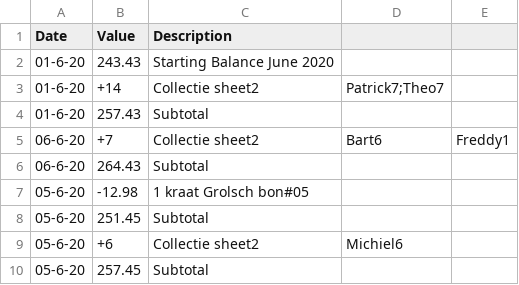
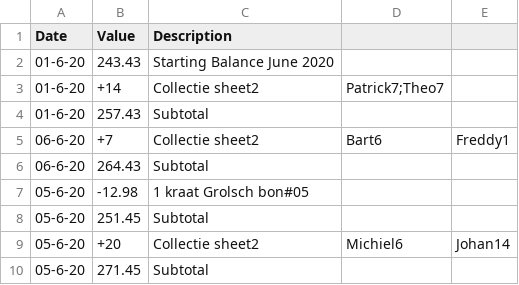
Before and after one commit to ChickenLegs01/GroundStaff-RefreshmentFinance, a CSV file: 06Jun.csv, drawn as a sheet.

Commit message:
incoming sheet 2 finished

```diff
--- a/06Jun.csv
+++ b/06Jun.csv
@@ -8,3 +8,3 @@ Date, Value, Description
 05-6-20, 251.45, Subtotal
-05-6-20, +6, Collectie sheet2, Michiel6,
-05-6-20, 257.45, Subtotal
+05-6-20, +20, Collectie sheet2, Michiel6, Johan14
+05-6-20, 271.45, Subtotal
```
